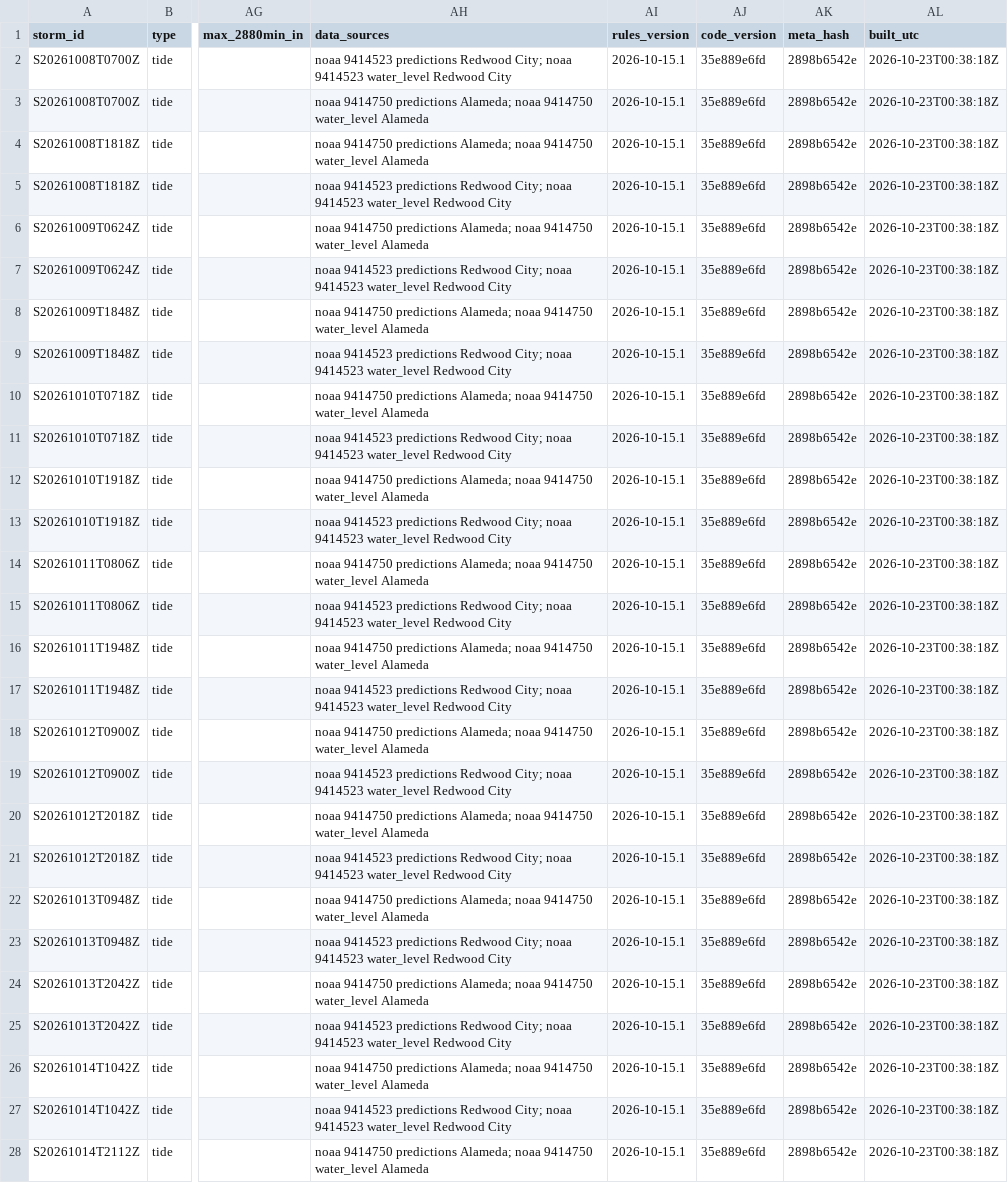
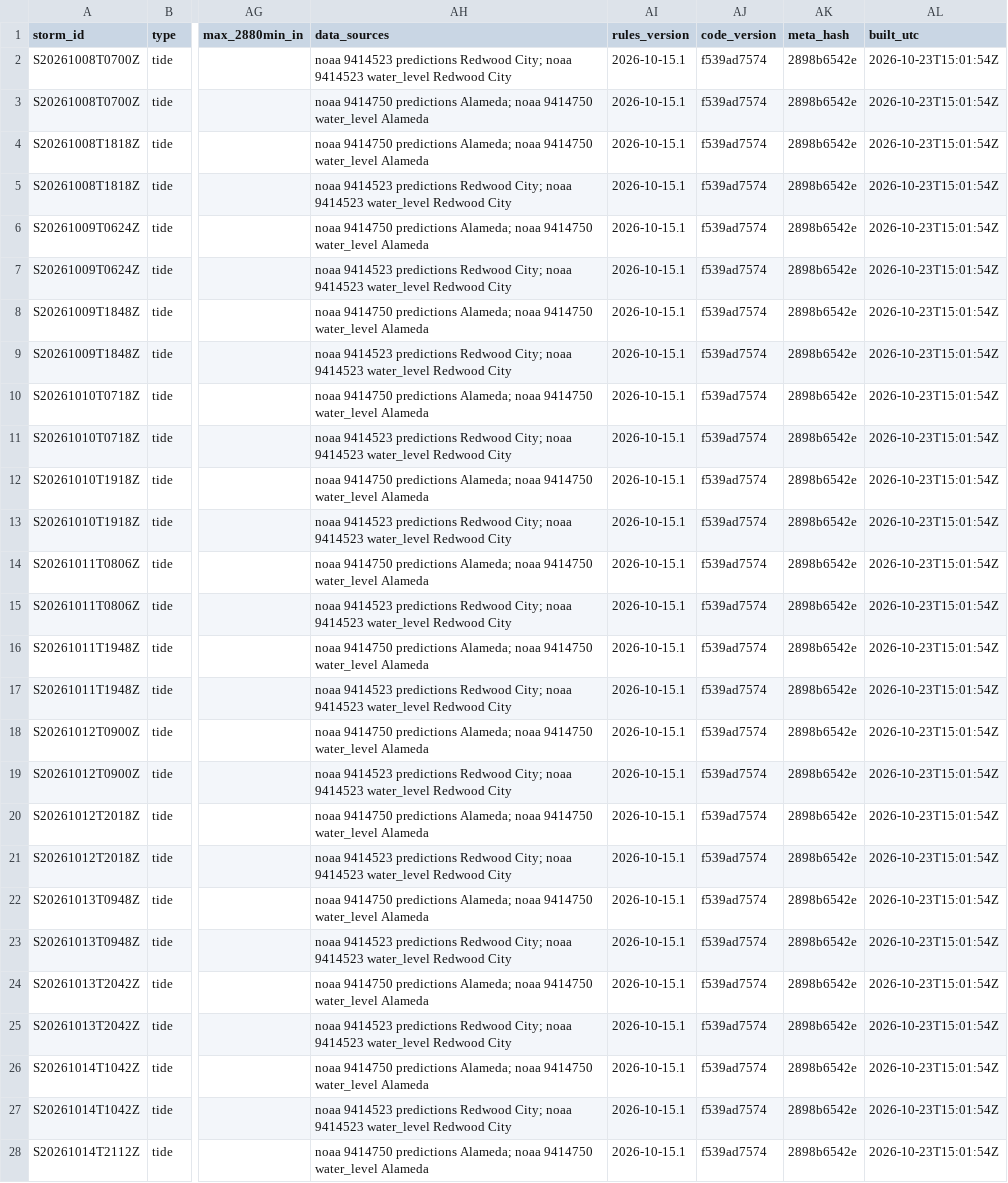
Before and after one commit to OneShorelineSMC/fews-data-archive, a CSV file: events/events.csv, drawn as a sheet; only a part is shown, gaps mark what is left out; the diff covers the shown part only; the diff names each change by its address in the sheet, - before the commit and + after, or states it on an @@ line.

```diff
--- a/events/events.csv
+++ b/events/events.csv
-AJ2:AJ28 (code_version): 35e889e6fd
+AJ2:AJ28 (code_version): f539ad7574
-AL2:AL28 (built_utc): 2026-10-23T00:38:18Z
+AL2:AL28 (built_utc): 2026-10-23T15:01:54Z
```
Also changed, not shown: 4 added rows and 80 edited cells elsewhere in this file, events/issued.csv, meta/runs.csv, 3 other files.
